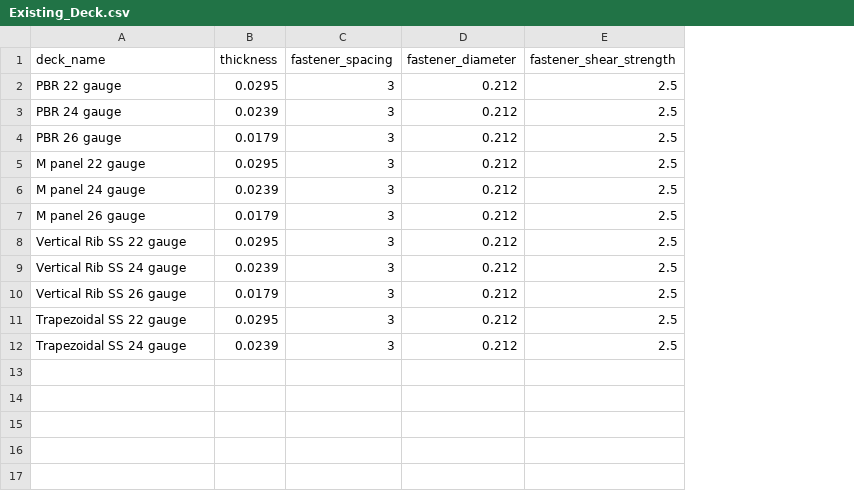
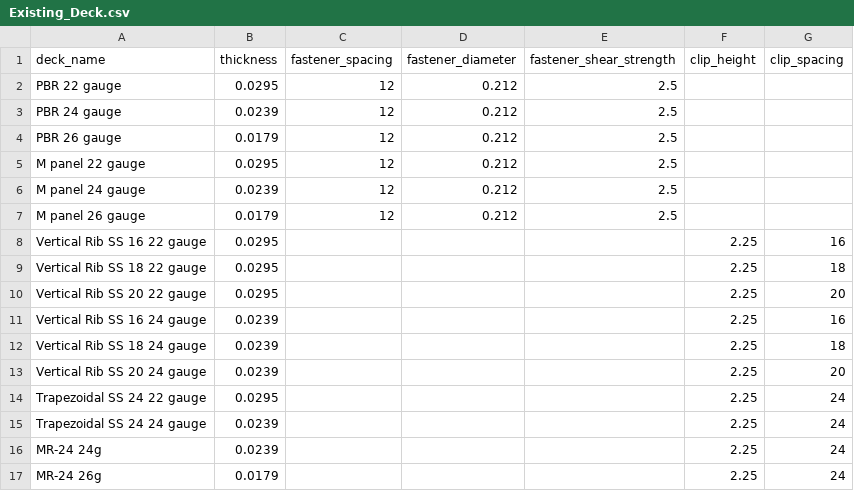
Before and after one commit to runtosolve/RoofHugger.jl, a CSV file: database/Existing_Deck.csv, drawn as a sheet; removed rows and columns are numbered as before the commit, all else as after; the diff names each change by its address in the sheet, - before the commit and + after, or states it on an @@ line.

Commit message:
improve existing deck bracing stiffness in retrofit calc

```diff
--- a/database/Existing_Deck.csv
+++ b/database/Existing_Deck.csv
+column F (clip_height), empty
+column G (clip_spacing), empty
-C2:C7 (fastener_spacing): 3
+C2:C7 (fastener_spacing): 12
-row 8: Vertical Rib SS 22 gauge | 0.0295 | 3 | 0.212 | 2.5
-row 9: Vertical Rib SS 24 gauge | 0.0239 | 3 | 0.212 | 2.5
-row 10: Vertical Rib SS 26 gauge | 0.0179 | 3 | 0.212 | 2.5
-row 11: Trapezoidal SS 22 gauge | 0.0295 | 3 | 0.212 | 2.5
-row 12: Trapezoidal SS 24 gauge | 0.0239 | 3 | 0.212 | 2.5
+row 8: Vertical Rib SS 16 22 gauge | 0.0295 |  |  |  | 2.25 | 16
+row 9: Vertical Rib SS 18 22 gauge | 0.0295 |  |  |  | 2.25 | 18
+row 10: Vertical Rib SS 20 22 gauge | 0.0295 |  |  |  | 2.25 | 20
+row 11: Vertical Rib SS 16 24 gauge | 0.0239 |  |  |  | 2.25 | 16
+row 12: Vertical Rib SS 18 24 gauge | 0.0239 |  |  |  | 2.25 | 18
+row 13: Vertical Rib SS 20 24 gauge | 0.0239 |  |  |  | 2.25 | 20
+row 14: Trapezoidal SS 24 22 gauge | 0.0295 |  |  |  | 2.25 | 24
+row 15: Trapezoidal SS 24 24 gauge | 0.0239 |  |  |  | 2.25 | 24
+row 16: MR-24 24g | 0.0239 |  |  |  | 2.25 | 24
+row 17: MR-24 26g | 0.0179 |  |  |  | 2.25 | 24
```
Also changed, not shown: 8 other files.
